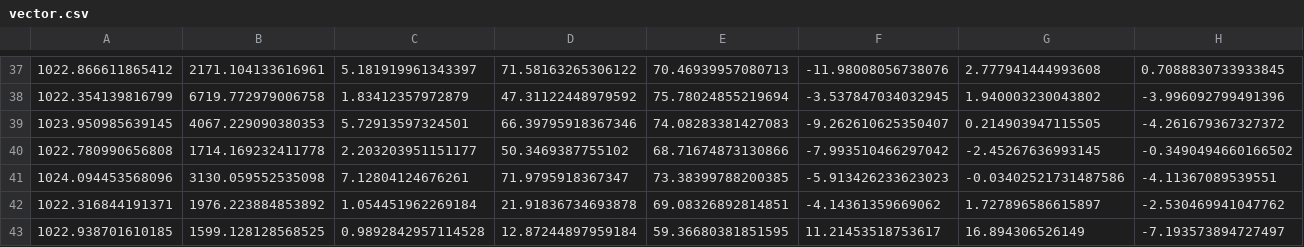
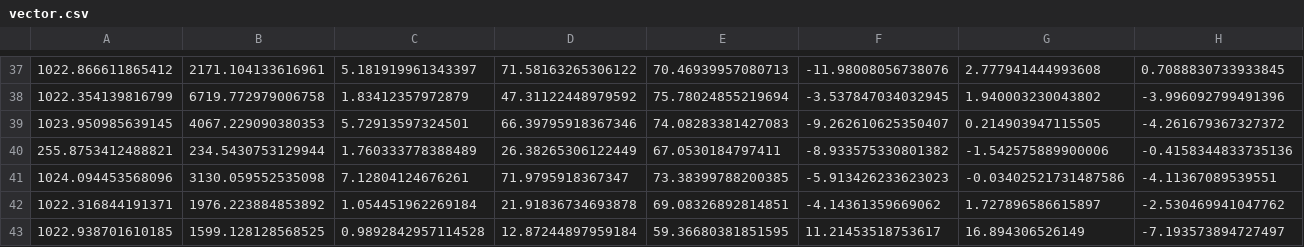
Before and after one commit to CristianDuque0/Tesis, a CSV file: Codigos/Clasificadores/vector.csv, drawn as a sheet; only a part is shown, gaps mark what is left out; removed rows and columns are numbered as before the commit, all else as after; rows hold the shown columns only; the diff names each change by its address in the sheet, - before the commit and + after, or states it on an @@ line.

Commit message:
Vector Final

```diff
--- a/Codigos/Clasificadores/vector.csv
+++ b/Codigos/Clasificadores/vector.csv
-row 40: 1022.780990656808 | 1714.169232411778 | 2.203203951151177 | 50.3469387755102 | 68.71674873130866 | -7.993510466297042 | -2.45267636993145 | -0.3490494660166502
+row 40: 255.8753412488821 | 234.5430753129944 | 1.760333778388489 | 26.38265306122449 | 67.0530184797411 | -8.933575330801382 | -1.542575889900006 | -0.4158344833735136
```
Also changed, not shown: Codigos/Clasificadores/vgraficar.csv, Codigos/graficas/Carranga/textura_timbrica_c.csv, 55 other files.
